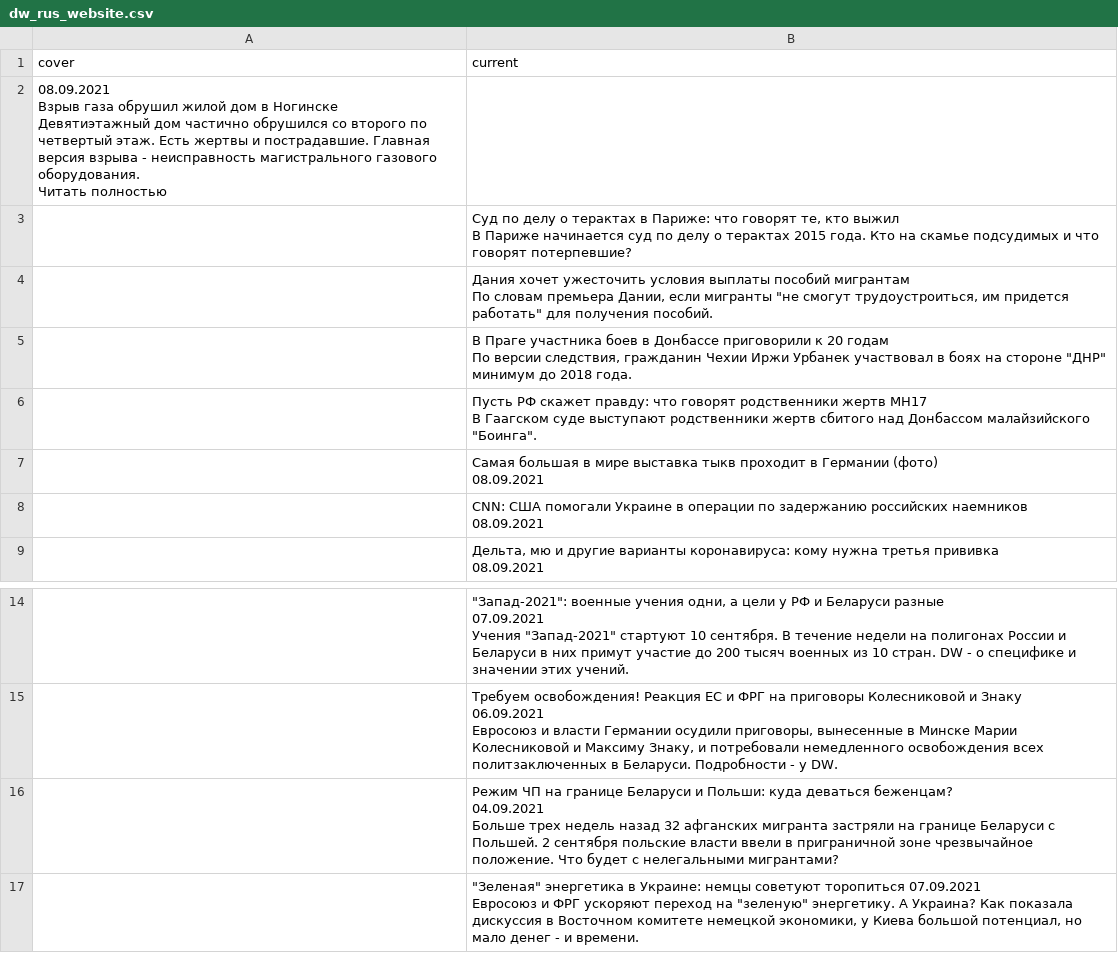
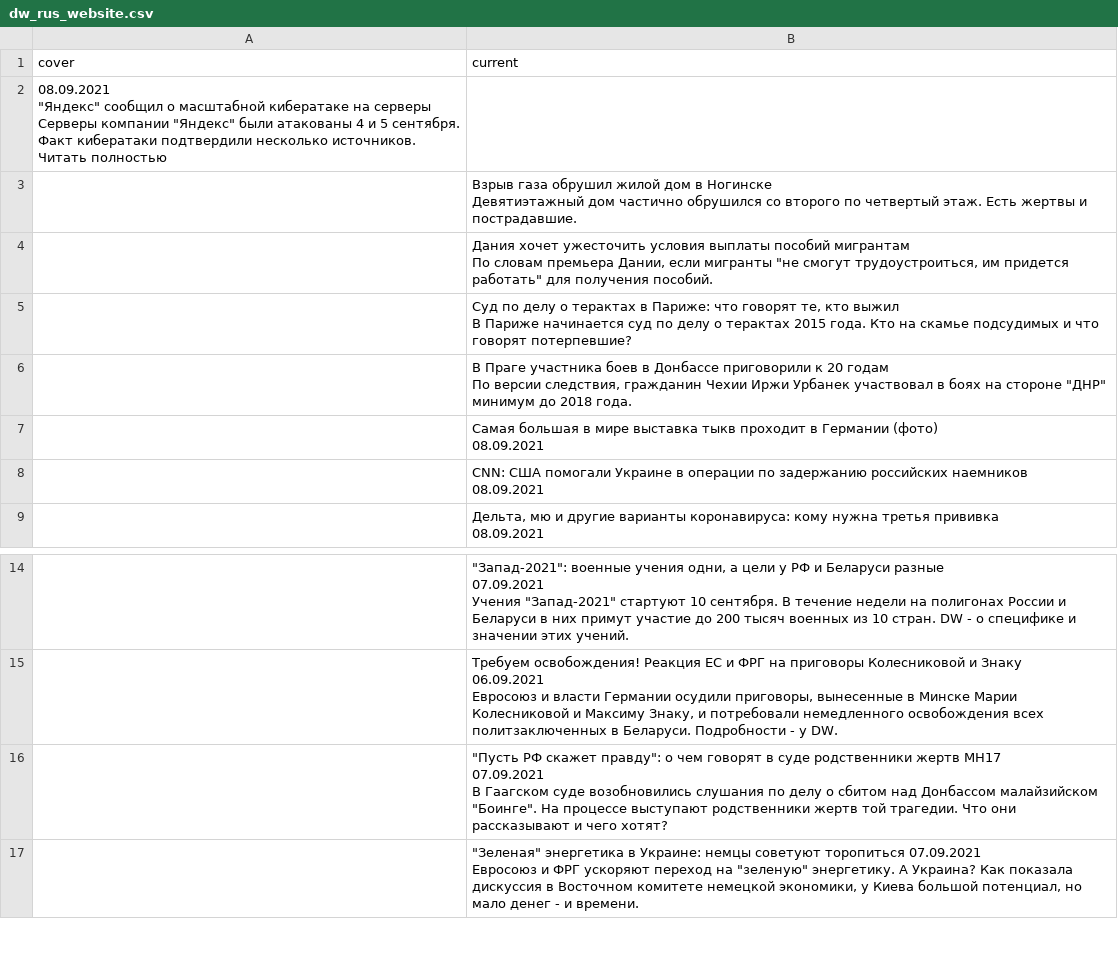
Before and after one commit to bujanowski/Scraping_DW_website, a CSV file: dw_rus_website.csv, drawn as a sheet; only a part is shown, gaps mark what is left out.

```diff
--- a/dw_rus_website.csv
+++ b/dw_rus_website.csv
@@ -1,9 +1,15 @@
 cover,current
-"08.09.2021
-
-
-Взрыв газа обрушил жилой дом в Ногинске
-
-Девятиэтажный дом частично обрушился со второго по четвертый этаж. Есть жертвы и пострадавшие. Главная версия взрыва - неисправность магистрального газового оборудования. 
-Читать полностью",
+"08.09.2021
+
+
+""Яндекс"" сообщил о масштабной кибератаке на серверы
+
+Серверы компании ""Яндекс"" были атакованы 4 и 5 сентября. Факт кибератаки подтвердили несколько источников. 
+Читать полностью",
+,"Взрыв газа обрушил жилой дом в Ногинске
+
+Девятиэтажный дом частично обрушился со второго по четвертый этаж. Есть жертвы и пострадавшие."
+,"Дания хочет ужесточить условия выплаты пособий мигрантам
+
+По словам премьера Дании, если мигранты ""не смогут трудоустроиться, им придется работать"" для получения пособий."
 ,"Суд по делу о терактах в Париже: что говорят те, кто выжил
@@ -11,5 +17,2 @@ cover,current
 В Париже начинается суд по делу о терактах 2015 года. Кто на скамье подсудимых и что говорят потерпевшие?"
-,"Дания хочет ужесточить условия выплаты пособий мигрантам
-
-По словам премьера Дании, если мигранты ""не смогут трудоустроиться, им придется работать"" для получения пособий."
 ,"В Праге участника боев в Донбассе приговорили к 20 годам
@@ -17,5 +20,2 @@ cover,current
 По версии следствия, гражданин Чехии Иржи Урбанек участвовал в боях на стороне ""ДНР"" минимум до 2018 года."
-,"Пусть РФ скажет правду: что говорят родственники жертв MH17
-
-В Гаагском суде выступают родственники жертв сбитого над Донбассом малайзийского ""Боинга""."
 ,"Самая большая в мире выставка тыкв проходит в Германии (фото)
@@ -54,8 +54,8 @@ cover,current
 Евросоюз и власти Германии осудили приговоры, вынесенные в Минске Марии Колесниковой и Максиму Знаку, и потребовали немедленного освобождения всех политзаключенных в Беларуси. Подробности - у DW."
-,"Режим ЧП на границе Беларуси и Польши: куда деваться беженцам?
-04.09.2021
-
-
-
-Больше трех недель назад 32 афганских мигранта застряли на границе Беларуси с Польшей. 2 сентября польские власти ввели в приграничной зоне чрезвычайное положение. Что будет с нелегальными мигрантами?"
+,"""Пусть РФ скажет правду"": о чем говорят в суде родственники жертв MH17
+07.09.2021
+
+
+
+В Гаагском суде возобновились слушания по делу о сбитом над Донбассом малайзийском ""Боинге"". На процессе выступают родственники жертв той трагедии. Что они рассказывают и чего хотят?"
 ,"""Зеленая"" энергетика в Украине: немцы советуют торопиться 07.09.2021
```
